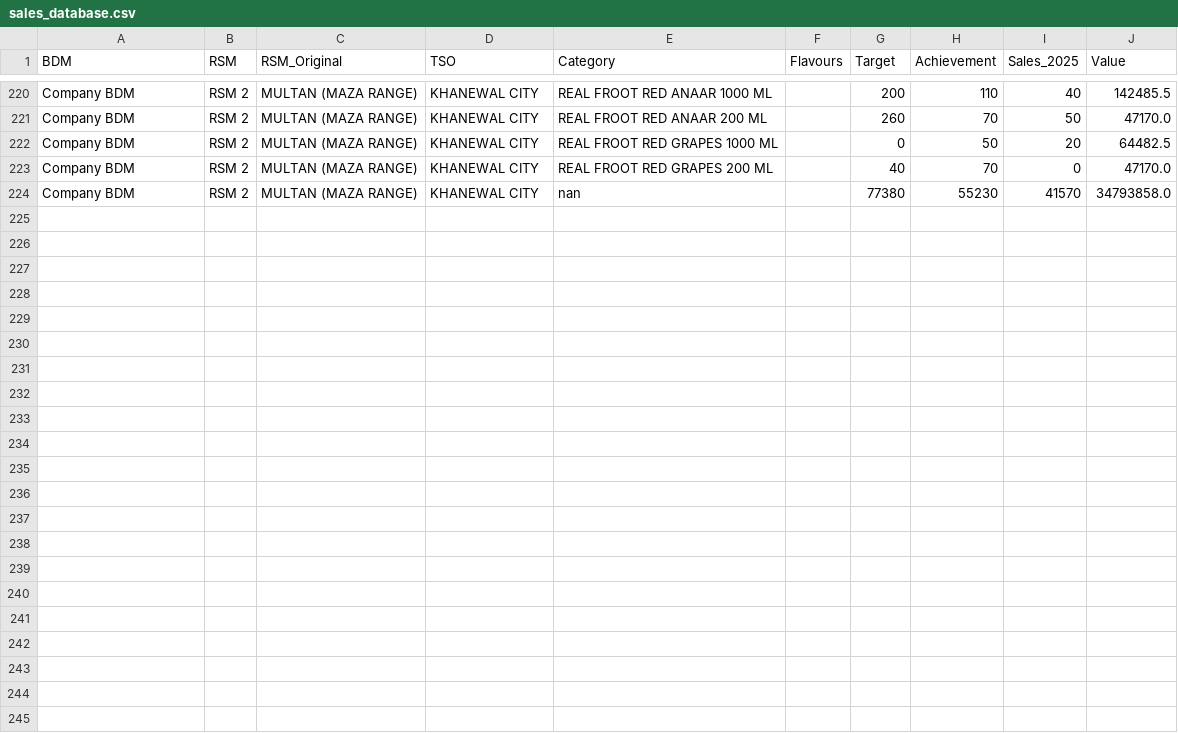
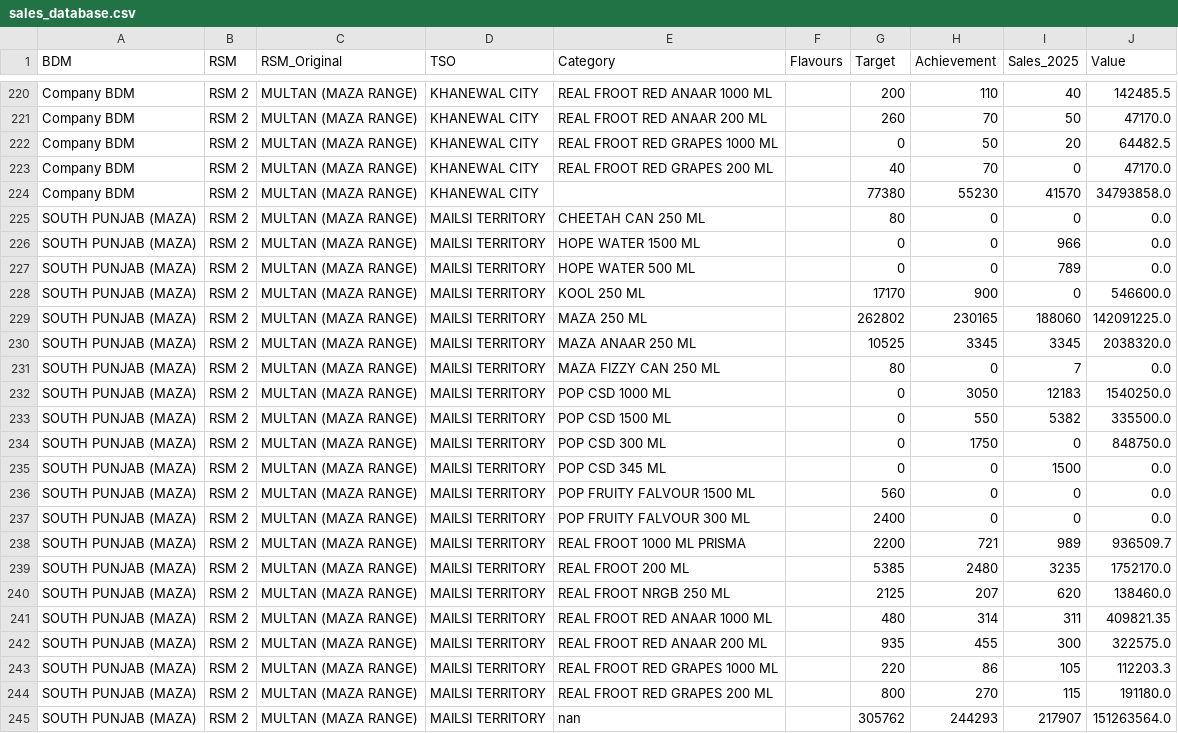
Before and after one commit to adeelrashid12/popular-dashboard, a CSV file: sales_database.csv, drawn as a sheet; only a part is shown, gaps mark what is left out.

Commit message:
Auto-update sales database

```diff
--- a/sales_database.csv
+++ b/sales_database.csv
@@ -223,2 +223,23 @@ Company BDM,RSM 2,MULTAN (MAZA RANGE),KHANEWAL CITY,REAL FROOT RED GRAPES 1000 M
 Company BDM,RSM 2,MULTAN (MAZA RANGE),KHANEWAL CITY,REAL FROOT RED GRAPES 200 ML,,40,70,0,47170.0
-Company BDM,RSM 2,MULTAN (MAZA RANGE),KHANEWAL CITY,nan,,77380,55230,41570,34793858.0
+Company BDM,RSM 2,MULTAN (MAZA RANGE),KHANEWAL CITY,,,77380,55230,41570,34793858.0
+SOUTH PUNJAB (MAZA),RSM 2,MULTAN (MAZA RANGE),MAILSI TERRITORY,CHEETAH CAN 250 ML,,80,0,0,0.0
+SOUTH PUNJAB (MAZA),RSM 2,MULTAN (MAZA RANGE),MAILSI TERRITORY,HOPE WATER 1500 ML,,0,0,966,0.0
+SOUTH PUNJAB (MAZA),RSM 2,MULTAN (MAZA RANGE),MAILSI TERRITORY,HOPE WATER 500 ML,,0,0,789,0.0
+SOUTH PUNJAB (MAZA),RSM 2,MULTAN (MAZA RANGE),MAILSI TERRITORY,KOOL 250 ML,,17170,900,0,546600.0
+SOUTH PUNJAB (MAZA),RSM 2,MULTAN (MAZA RANGE),MAILSI TERRITORY,MAZA 250 ML,,262802,230165,188060,142091225.0
+SOUTH PUNJAB (MAZA),RSM 2,MULTAN (MAZA RANGE),MAILSI TERRITORY,MAZA ANAAR 250 ML,,10525,3345,3345,2038320.0
+SOUTH PUNJAB (MAZA),RSM 2,MULTAN (MAZA RANGE),MAILSI TERRITORY,MAZA FIZZY CAN 250 ML,,80,0,7,0.0
+SOUTH PUNJAB (MAZA),RSM 2,MULTAN (MAZA RANGE),MAILSI TERRITORY,POP CSD 1000 ML,,0,3050,12183,1540250.0
+SOUTH PUNJAB (MAZA),RSM 2,MULTAN (MAZA RANGE),MAILSI TERRITORY,POP CSD 1500 ML,,0,550,5382,335500.0
+SOUTH PUNJAB (MAZA),RSM 2,MULTAN (MAZA RANGE),MAILSI TERRITORY,POP CSD 300 ML,,0,1750,0,848750.0
+SOUTH PUNJAB (MAZA),RSM 2,MULTAN (MAZA RANGE),MAILSI TERRITORY,POP CSD 345 ML,,0,0,1500,0.0
+SOUTH PUNJAB (MAZA),RSM 2,MULTAN (MAZA RANGE),MAILSI TERRITORY,POP FRUITY FALVOUR 1500 ML,,560,0,0,0.0
+SOUTH PUNJAB (MAZA),RSM 2,MULTAN (MAZA RANGE),MAILSI TERRITORY,POP FRUITY FALVOUR 300 ML,,2400,0,0,0.0
+SOUTH PUNJAB (MAZA),RSM 2,MULTAN (MAZA RANGE),MAILSI TERRITORY,REAL FROOT 1000 ML PRISMA,,2200,721,989,936509.7
+SOUTH PUNJAB (MAZA),RSM 2,MULTAN (MAZA RANGE),MAILSI TERRITORY,REAL FROOT 200 ML,,5385,2480,3235,1752170.0
+SOUTH PUNJAB (MAZA),RSM 2,MULTAN (MAZA RANGE),MAILSI TERRITORY,REAL FROOT NRGB 250 ML,,2125,207,620,138460.0
+SOUTH PUNJAB (MAZA),RSM 2,MULTAN (MAZA RANGE),MAILSI TERRITORY,REAL FROOT RED ANAAR 1000 ML,,480,314,311,409821.35
+SOUTH PUNJAB (MAZA),RSM 2,MULTAN (MAZA RANGE),MAILSI TERRITORY,REAL FROOT RED ANAAR 200 ML,,935,455,300,322575.0
+SOUTH PUNJAB (MAZA),RSM 2,MULTAN (MAZA RANGE),MAILSI TERRITORY,REAL FROOT RED GRAPES 1000 ML,,220,86,105,112203.3
+SOUTH PUNJAB (MAZA),RSM 2,MULTAN (MAZA RANGE),MAILSI TERRITORY,REAL FROOT RED GRAPES 200 ML,,800,270,115,191180.0
+SOUTH PUNJAB (MAZA),RSM 2,MULTAN (MAZA RANGE),MAILSI TERRITORY,nan,,305762,244293,217907,151263564.0
```
